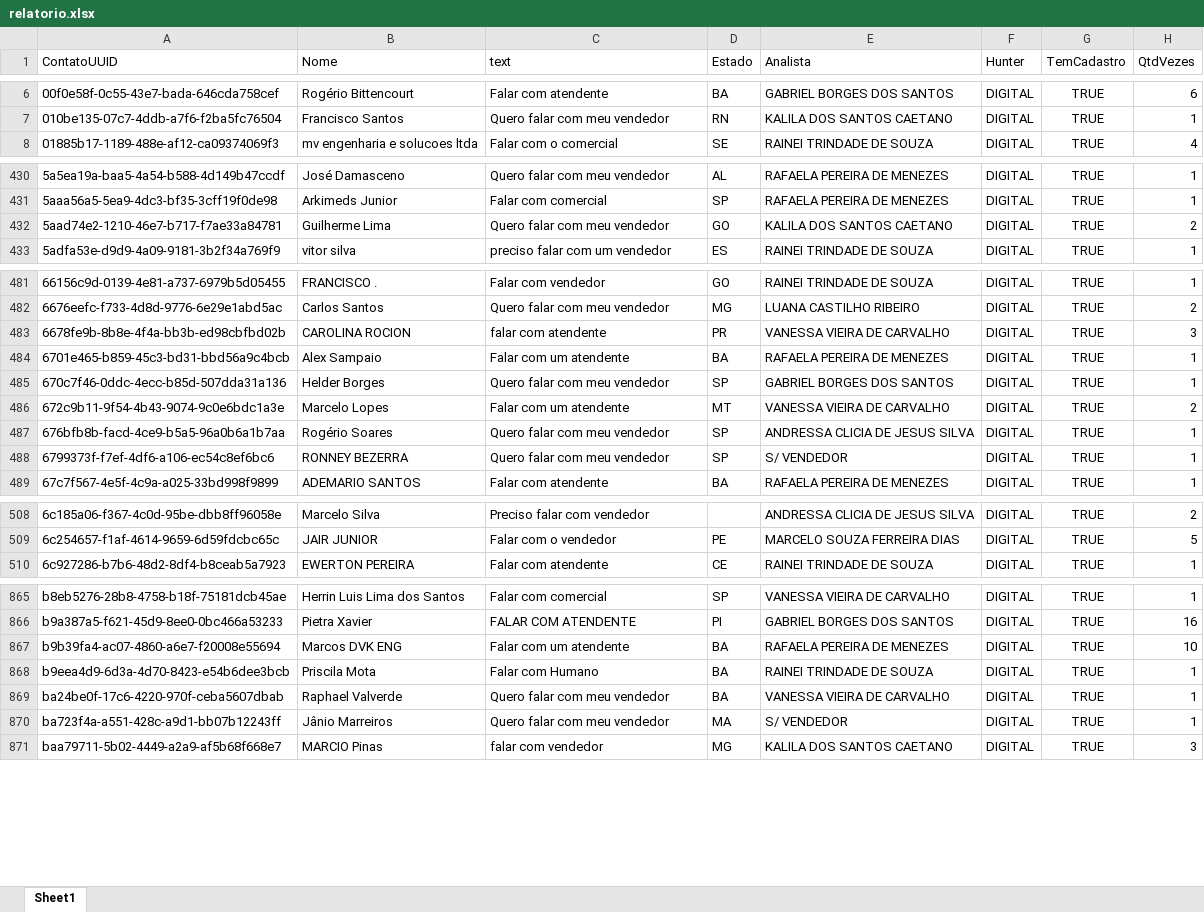
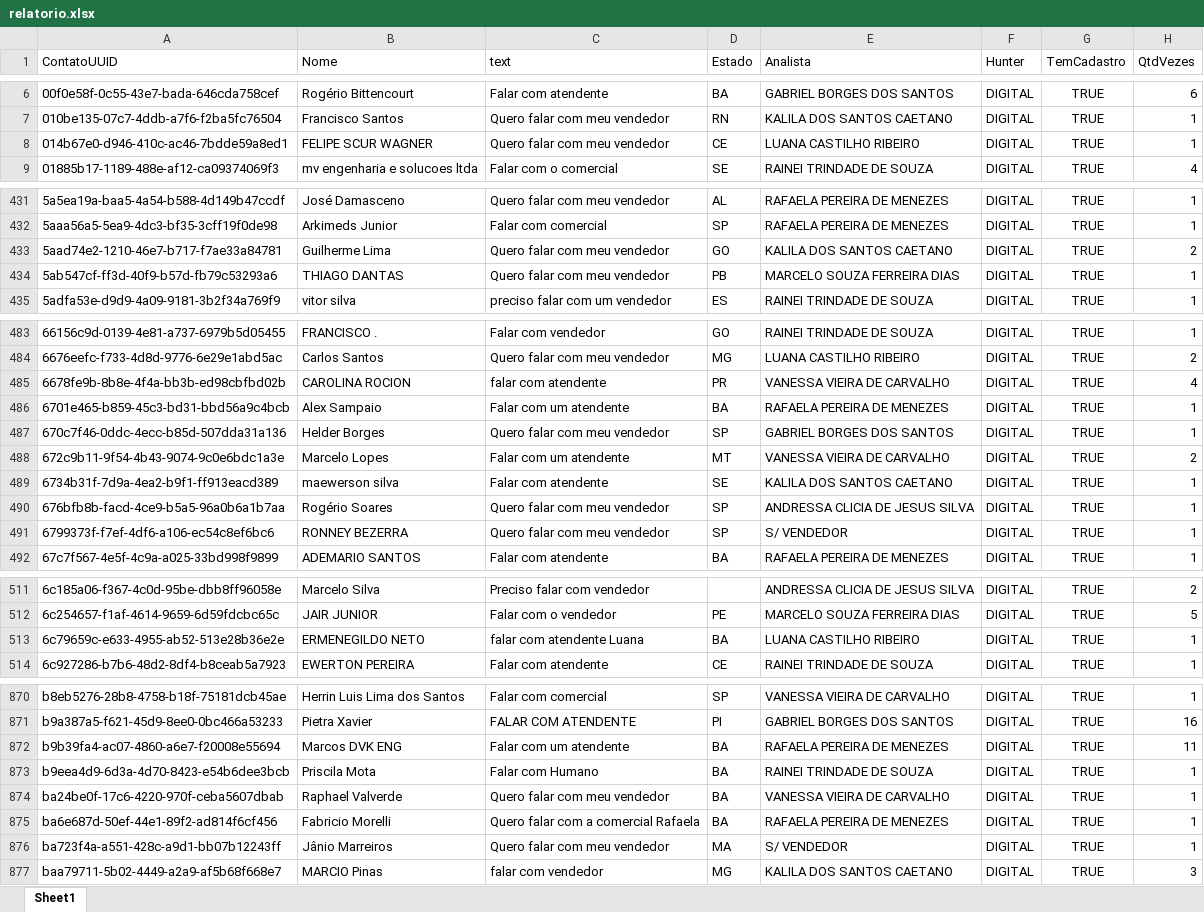
Before and after one commit to Marketing-Amara/weni-relatorio, an Excel workbook: output/relatorio.xlsx, sheet Sheet1, drawn as a sheet; only a part is shown, gaps mark what is left out; values as stored, in another font and other column widths than the file's, no borders; addresses are those after the commit; the diff covers the shown part only; the diff names each change by its address in the sheet, - before the commit and + after, or states it on an @@ line.

```diff
--- a/output/relatorio.xlsx (sheet Sheet1)
+++ b/output/relatorio.xlsx (sheet Sheet1)
+row 8: 014b67e0-d946-410c-ac46-7bdde59a8ed1 | FELIPE SCUR WAGNER | Quero falar com meu vendedor | CE | LUANA CASTILHO RIBEIRO | DIGITAL | TRUE | 1
+row 434: 5ab547cf-ff3d-40f9-b57d-fb79c53293a6 | THIAGO DANTAS | Quero falar com meu vendedor | PB | MARCELO SOUZA FERREIRA DIAS | DIGITAL | TRUE | 1
-H485 (QtdVezes): 3
+H485 (QtdVezes): 4
+row 489: 6734b31f-7d9a-4ea2-b9f1-ff913eacd389 | maewerson silva | Falar com atendente | SE | KALILA DOS SANTOS CAETANO | DIGITAL | TRUE | 1
+row 513: 6c79659c-e633-4955-ab52-513e28b36e2e | ERMENEGILDO NETO | falar com atendente Luana | BA | LUANA CASTILHO RIBEIRO | DIGITAL | TRUE | 1
-H872 (QtdVezes): 10
+H872 (QtdVezes): 11
+row 875: ba6e687d-50ef-44e1-89f2-ad814f6cf456 | Fabricio Morelli | Quero falar com a comercial Rafaela | BA | RAFAELA PEREIRA DE MENEZES | DIGITAL | TRUE | 1
```
Also changed, not shown: 2 added rows and 15 edited cells elsewhere in this sheet.
